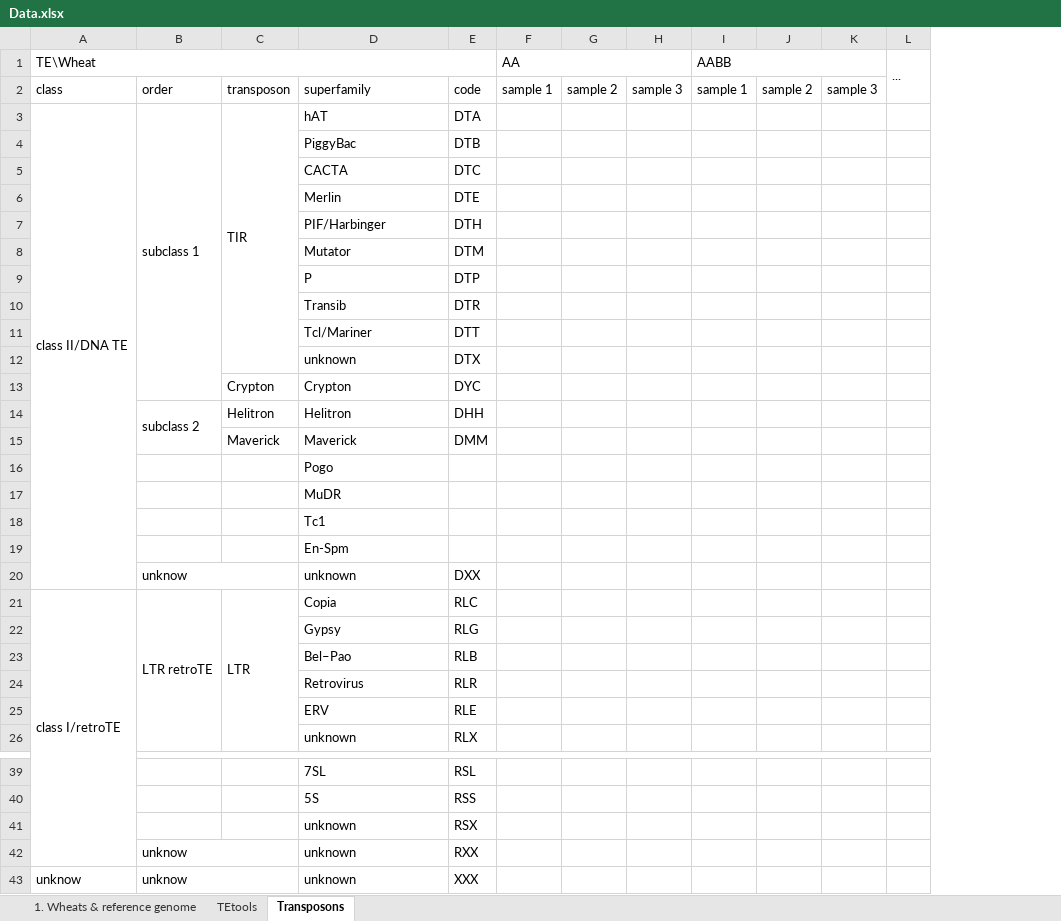
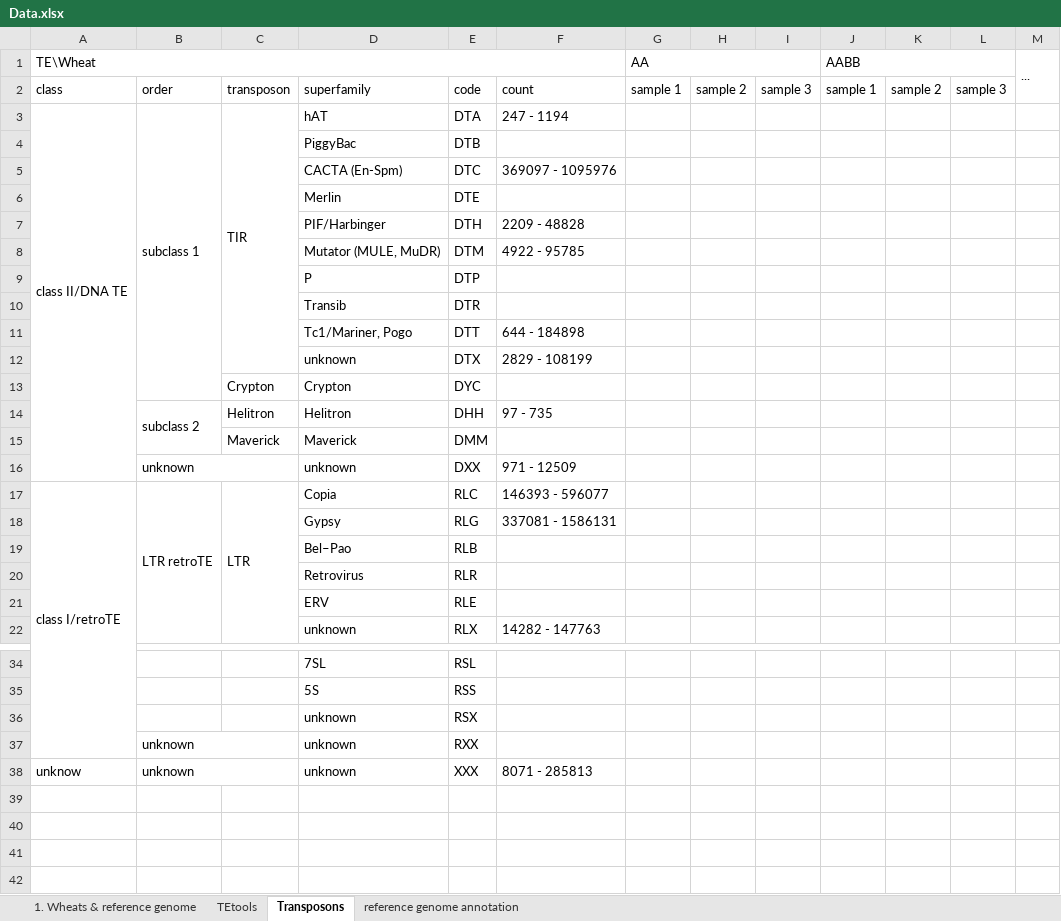
Before and after one commit to SirLearning/GeneticsNotes, an Excel workbook: undergraduate/Data.xlsx, sheet Transposons, drawn as a sheet; only a part is shown, gaps mark what is left out; values as stored, in another font and other column widths than the file's, no cell formats; removed rows and columns are numbered as before the commit, all else as after; the diff covers the shown part only; the diff names each change by its address in the sheet, - before the commit and + after, or states it on an @@ line.

```diff
--- a/undergraduate/Data.xlsx (sheet Transposons)
+++ b/undergraduate/Data.xlsx (sheet Transposons)
+sheet tab: reference genome annotation
+column F, rows 2-22: count | 247 - 1194 |  | 369097 - 1095976 |  | 2209 - 48828 | 4922 - 95785 |  |  | 644 - 184898 | 2829 - 108199 |  | 97 - 735 |  | 971 - 12509 | 146393 - 596077 | 337081 - 1586131 |  |  |  | 14282 - 147763; row 38: 8071 - 285813
-D5: CACTA
+D5: CACTA (En-Spm)
-D8: Mutator
+D8: Mutator (MULE, MuDR)
-D11: Tcl/Mariner
+D11: Tc1/Mariner, Pogo
-row 16:  |  |  | Pogo
-row 17:  |  |  | MuDR
-row 18:  |  |  | Tc1
-row 19:  |  |  | En-Spm
-B16: unknow
+B16: unknown
-B37:B38: unknow
+B37:B38: unknown
```
Also changed, not shown: 1 removed row elsewhere in this sheet, cell formats, 1 other file.
